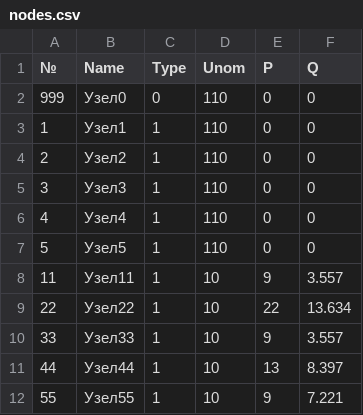
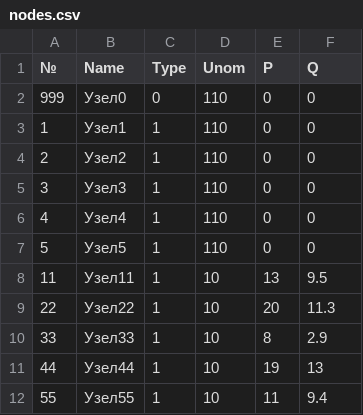
Before and after one commit to HinodeMyojo/calculation-graphic-work, a CSV file: nodes.csv, drawn as a sheet.

```diff
--- a/nodes.csv
+++ b/nodes.csv
@@ -7,6 +7,6 @@
 5;Узел5 ;1;110;0;0
-11;Узел11;1;10;9;3.557
-22;Узел22;1;10;22;13.634
-33;Узел33;1;10;9;3.557
-44;Узел44;1;10;13;8.397
-55;Узел55;1;10;9;7.221
+11;Узел11;1;10;13;9.5
+22;Узел22;1;10;20;11.3
+33;Узел33;1;10;8;2.9
+44;Узел44;1;10;19;13
+55;Узел55;1;10;11;9.4
```
Also changed, not shown: lines.csv.
